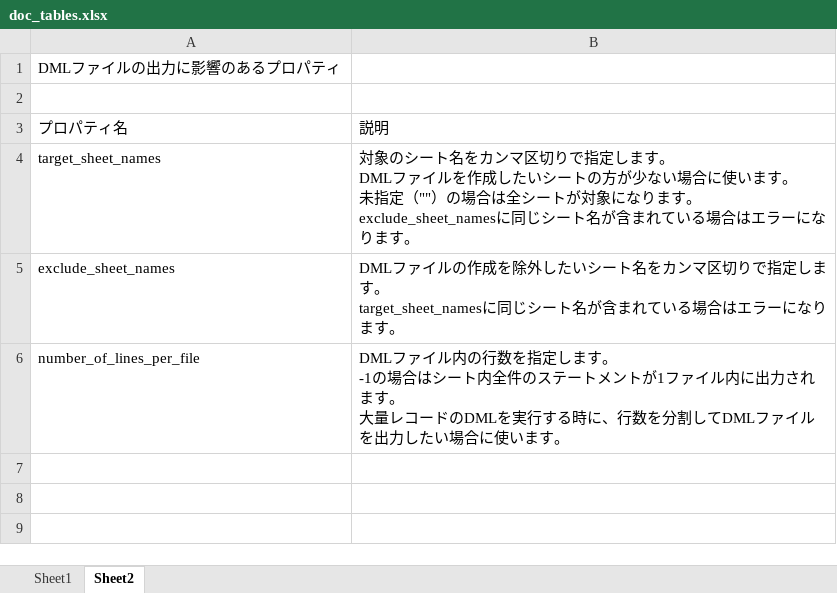
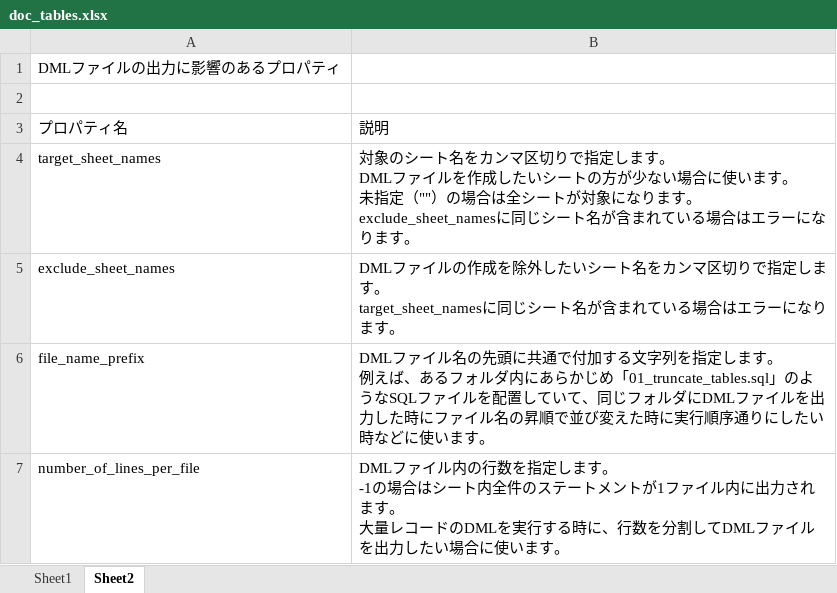
Before and after one commit to ecormaksin/python_sql_tools, an Excel workbook: doc_tables.xlsx, sheet Sheet2, drawn as a sheet; values as stored, in another font and other column widths than the file's, no borders; ↵ is a line break in a cell; the diff names each change by its address in the sheet, - before the commit and + after, or states it on an @@ line.

```diff
--- a/doc_tables.xlsx (sheet Sheet2)
+++ b/doc_tables.xlsx (sheet Sheet2)
+row 6: file_name_prefix | DMLファイル名の先頭に共通で付加する文字列を指定します。 ↵ 例えば、あるフォルダ内にあらかじめ「01_truncate_tables.sql」のようなSQLファイルを配置していて、同じフォルダにDMLファイルを出力した時にファイル名の昇順で並び変えた時に実行順序通りにしたい時などに使います。
```
Also changed, not shown: sheet Sheet1, 37 other files.
